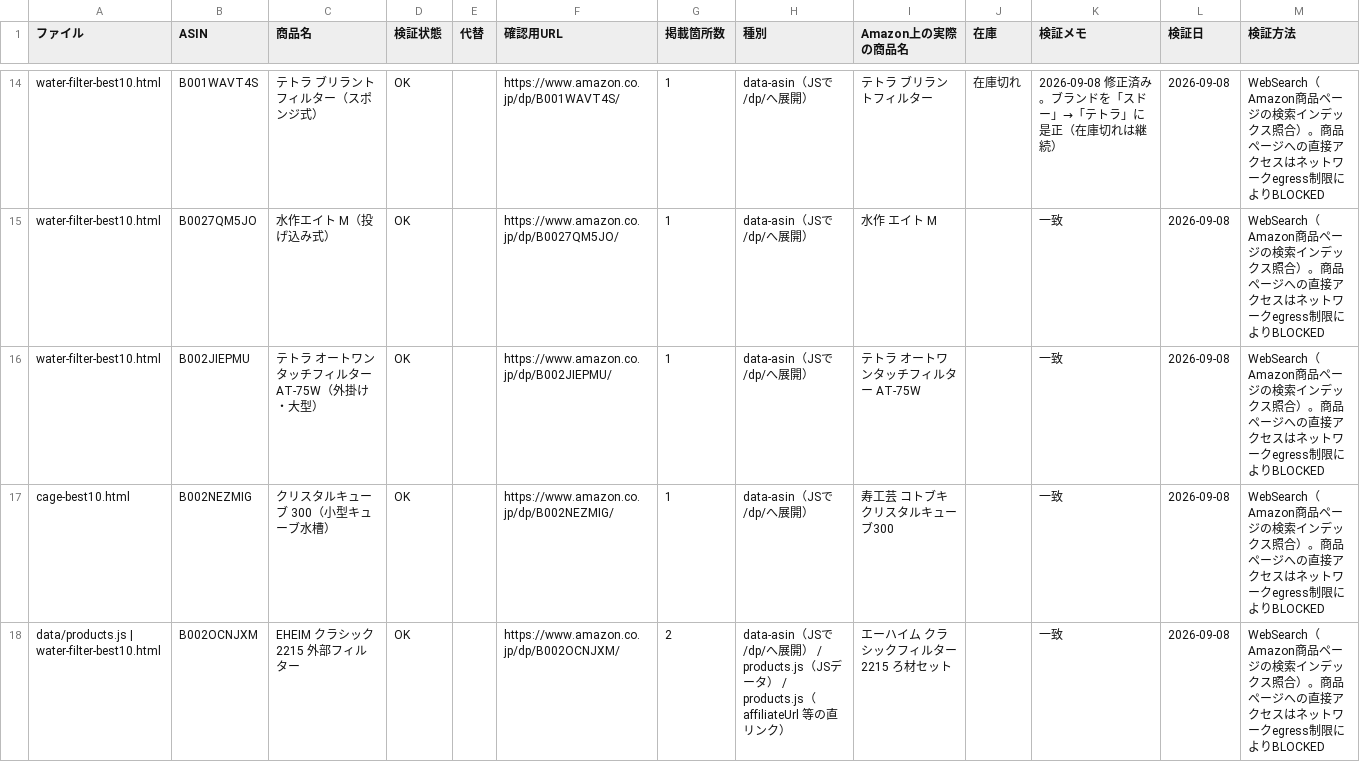
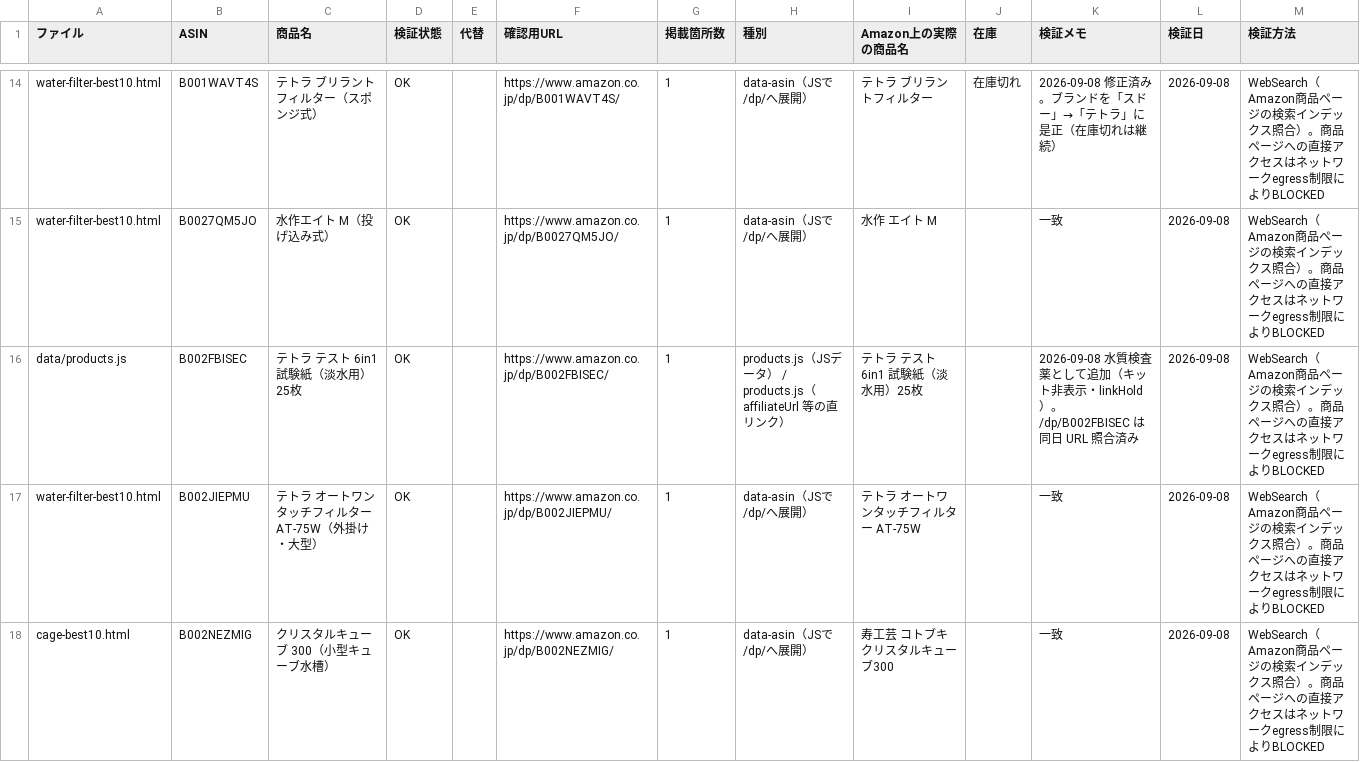
Before and after one commit to gagalife04291225-lab/kame-life-guide-, a CSV file: docs/asin-audit.csv, drawn as a sheet; only a part is shown, gaps mark what is left out; the shorter side is filled out with more unchanged rows; the diff covers the shown part only; the diff names each change by its address in the sheet, - before the commit and + after, or states it on an @@ line.

```diff
--- a/docs/asin-audit.csv
+++ b/docs/asin-audit.csv
+row 16: data/products.js | B002FBISEC | テトラ テスト 6in1 試験紙（淡水用）25枚 | OK |  | https://www.amazon.co.jp/dp/B002FBISEC/ | 1 | products.js（JSデータ） / products.js（affiliateUrl 等の直リンク） | テトラ テスト 6in1 試験紙（淡水用）25枚 |  | 2026-09-08 水質検査薬として追加（キット非表示・linkHold）。/dp/B002FBISEC は同日 URL 照合済み | 2026-09-08 | WebSearch（Amazon商品ページの検索インデックス照合）。商品ページへの直接アクセスはネットワークegress制限によりBLOCKED
```
Also changed, not shown: 1 added row elsewhere in this file, 3 other files.
